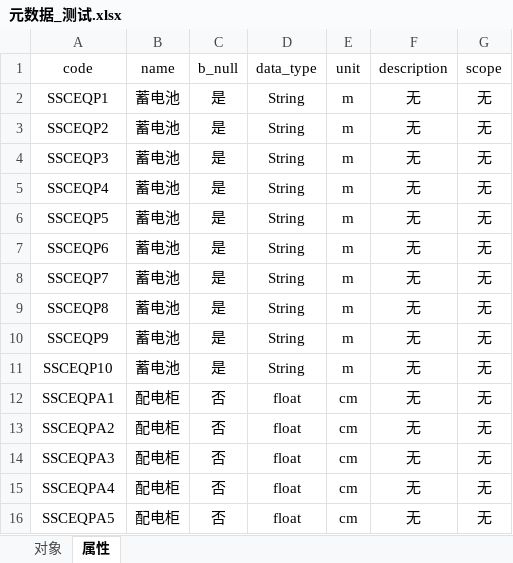
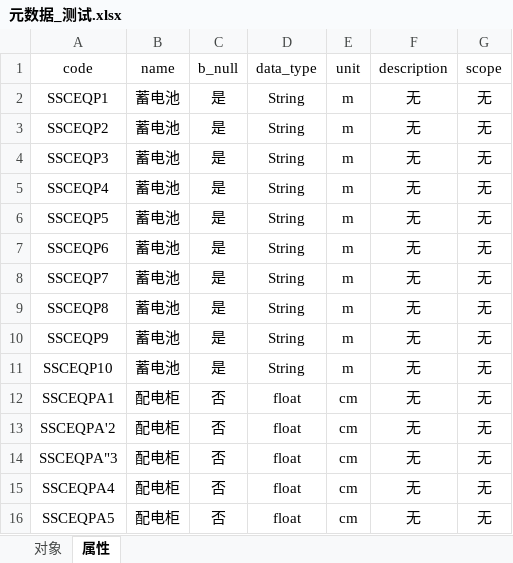
Before and after one commit to happyrust/gen-model, an Excel workbook: resource/元数据_测试.xlsx, sheet 属性, drawn as a sheet; values as stored, in another font and other column widths than the file's, no borders; the diff names each change by its address in the sheet, - before the commit and + after, or states it on an @@ line.

```diff
--- a/resource/元数据_测试.xlsx (sheet 属性)
+++ b/resource/元数据_测试.xlsx (sheet 属性)
-A13 (code): SSCEQPA2
+A13 (code): SSCEQPA'2
-A14 (code): SSCEQPA3
+A14 (code): SSCEQPA"3
```
Also changed, not shown: 4 other files.
